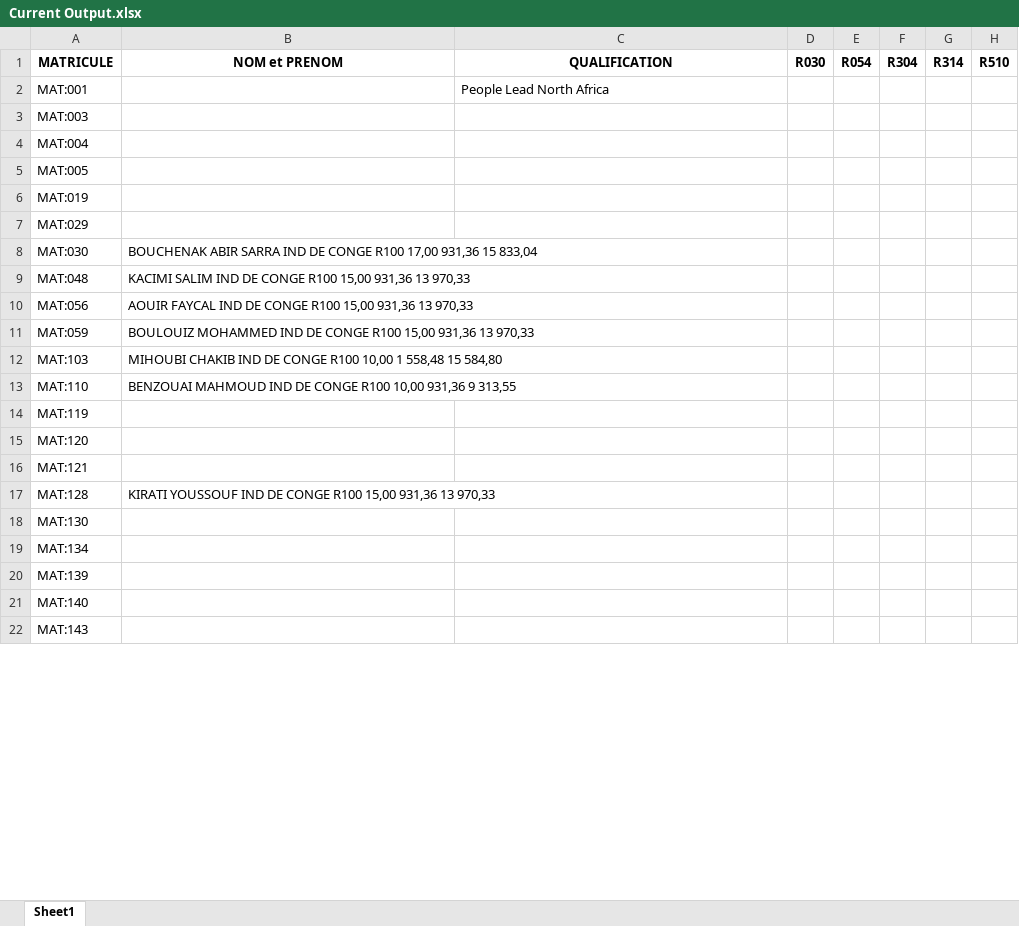
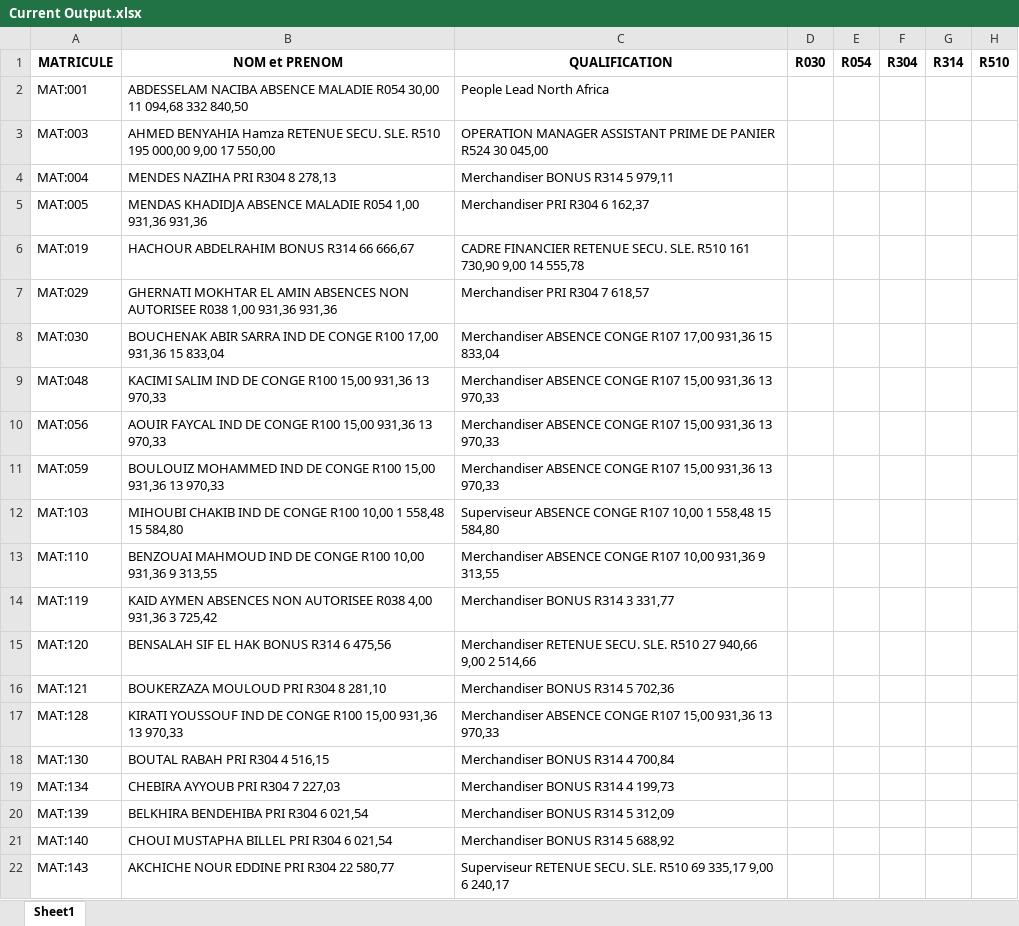
Before and after one commit to Aissathethird/PDF_Project, an Excel workbook: Current Output.xlsx, sheet Sheet1, drawn as a sheet; only a part is shown; values as stored, in another font and other column widths than the file's, no borders; the diff covers the shown part only; the diff names each change by its address in the sheet, - before the commit and + after, or states it on an @@ line.

Commit message:
Add files via upload

```diff
--- a/Current Output.xlsx (sheet Sheet1)
+++ b/Current Output.xlsx (sheet Sheet1)
-B2: (empty)
+B2: ABDESSELAM NACIBA ABSENCE MALADIE R054 30,00 11 094,68 332 840,50
-B3: (empty)
+B3: AHMED BENYAHIA Hamza RETENUE SECU. SLE. R510 195 000,00 9,00 17 550,00
-C3: (empty)
+C3: OPERATION MANAGER ASSISTANT PRIME DE PANIER R524 30 045,00
-B4: (empty)
+B4: MENDES NAZIHA PRI R304 8 278,13
-C4: (empty)
+C4: Merchandiser BONUS R314 5 979,11
-B5: (empty)
+B5: MENDAS KHADIDJA ABSENCE MALADIE R054 1,00 931,36 931,36
-C5: (empty)
+C5: Merchandiser PRI R304 6 162,37
-B6: (empty)
+B6: HACHOUR ABDELRAHIM BONUS R314 66 666,67
-C6: (empty)
+C6: CADRE FINANCIER RETENUE SECU. SLE. R510 161 730,90 9,00 14 555,78
-B7: (empty)
+B7: GHERNATI MOKHTAR EL AMIN ABSENCES NON AUTORISEE R038 1,00 931,36 931,36
-C7: (empty)
+C7: Merchandiser PRI R304 7 618,57
-C8: (empty)
+C8: Merchandiser ABSENCE CONGE R107 17,00 931,36 15 833,04
-C9:C11: (empty)
+C9:C11: Merchandiser ABSENCE CONGE R107 15,00 931,36 13 970,33
-C12: (empty)
+C12: Superviseur ABSENCE CONGE R107 10,00 1 558,48 15 584,80
-C13: (empty)
+C13: Merchandiser ABSENCE CONGE R107 10,00 931,36 9 313,55
-B14: (empty)
+B14: KAID AYMEN ABSENCES NON AUTORISEE R038 4,00 931,36 3 725,42
-C14: (empty)
+C14: Merchandiser BONUS R314 3 331,77
-B15: (empty)
+B15: BENSALAH SIF EL HAK BONUS R314 6 475,56
-C15: (empty)
+C15: Merchandiser RETENUE SECU. SLE. R510 27 940,66 9,00 2 514,66
-B16: (empty)
+B16: BOUKERZAZA MOULOUD PRI R304 8 281,10
-C16: (empty)
+C16: Merchandiser BONUS R314 5 702,36
-C17: (empty)
+C17: Merchandiser ABSENCE CONGE R107 15,00 931,36 13 970,33
-B18: (empty)
+B18: BOUTAL RABAH PRI R304 4 516,15
-C18: (empty)
+C18: Merchandiser BONUS R314 4 700,84
-B19: (empty)
+B19: CHEBIRA AYYOUB PRI R304 7 227,03
-C19: (empty)
+C19: Merchandiser BONUS R314 4 199,73
-B20: (empty)
+B20: BELKHIRA BENDEHIBA PRI R304 6 021,54
-C20: (empty)
+C20: Merchandiser BONUS R314 5 312,09
-B21: (empty)
+B21: CHOUI MUSTAPHA BILLEL PRI R304 6 021,54
-C21: (empty)
+C21: Merchandiser BONUS R314 5 688,92
-B22: (empty)
+B22: AKCHICHE NOUR EDDINE PRI R304 22 580,77
-C22: (empty)
+C22: Superviseur RETENUE SECU. SLE. R510 69 335,17 9,00 6 240,17
```
Also changed, not shown: 102 edited cells elsewhere in this sheet.
